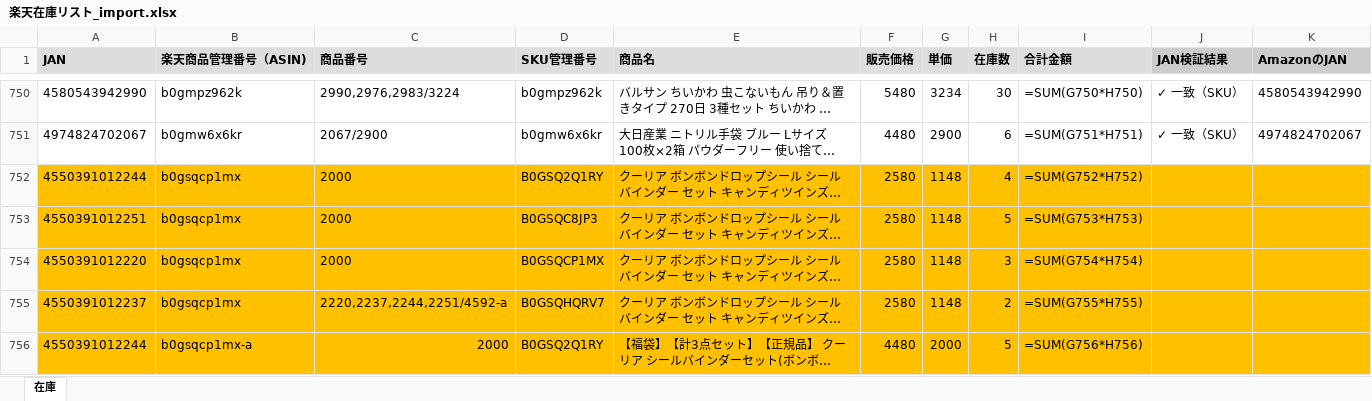
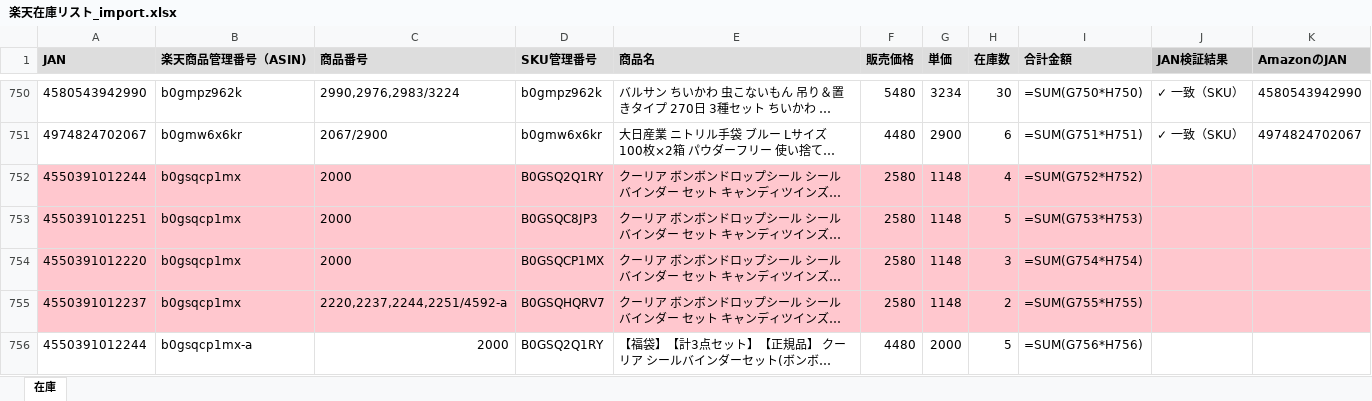
Before and after one commit to houzyou777-creator/inventory-management, an Excel workbook: MomijiStore_OS/01_InventoryManagement/SourceData/Import/楽天在庫リスト_import.xlsx, sheet 在庫, drawn as a sheet; only a part is shown, gaps mark what is left out; long unchanged cells end in …; values as stored, in another font and other column widths than the file's, no borders; formulas without a stored value are shown as written; the diff covers the shown part only; the diff names each change by its address in the sheet, - before the commit and + after, or states it on an @@ line.

```diff
--- a/MomijiStore_OS/01_InventoryManagement/SourceData/Import/楽天在庫リスト_import.xlsx (sheet 在庫)
+++ b/MomijiStore_OS/01_InventoryManagement/SourceData/Import/楽天在庫リスト_import.xlsx (sheet 在庫)
-A752:K755 fill: #FFC000
+A752:K755 fill: #FFC7CE
-A756:K756 fill: #FFC000
+A756:K756 fill: none
```
Also changed, not shown: cell formats elsewhere in this sheet.
